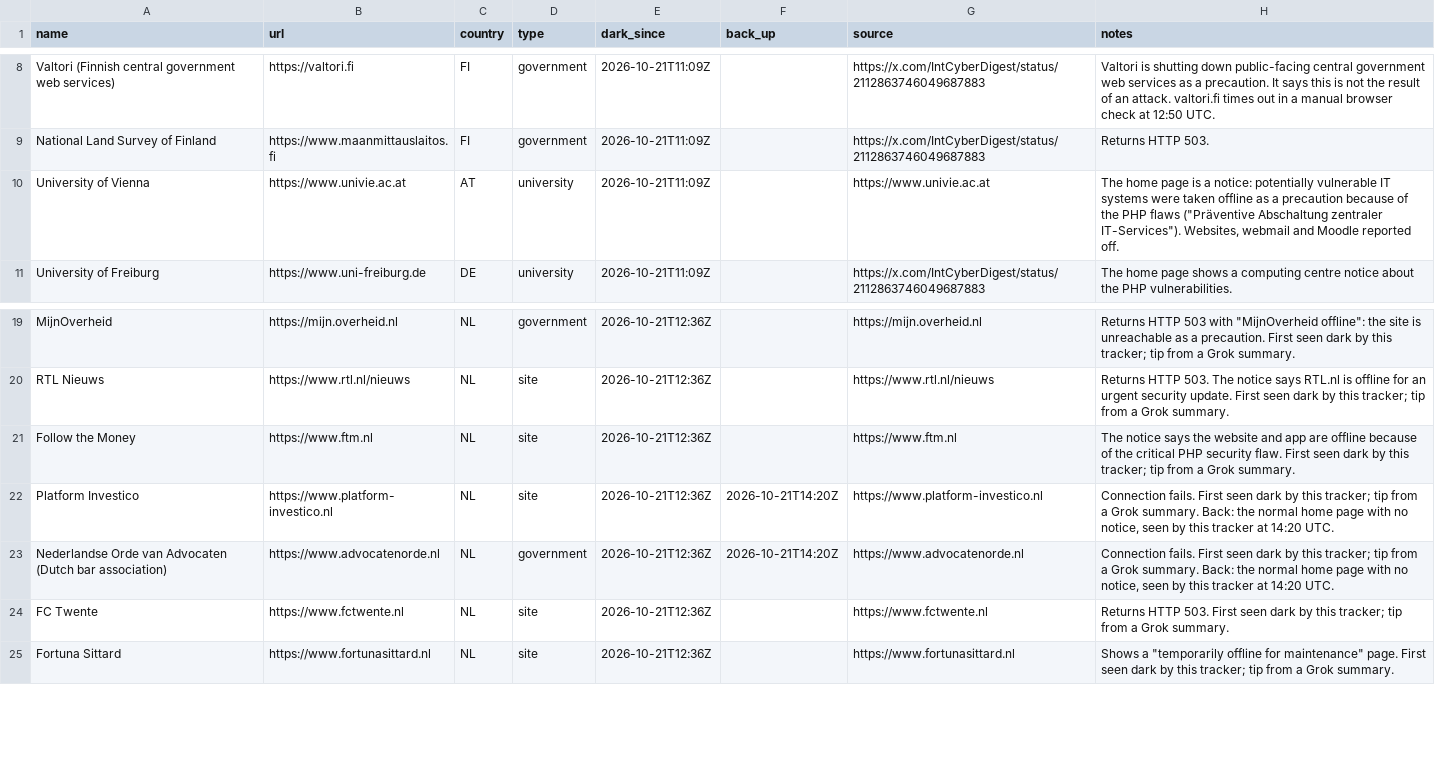
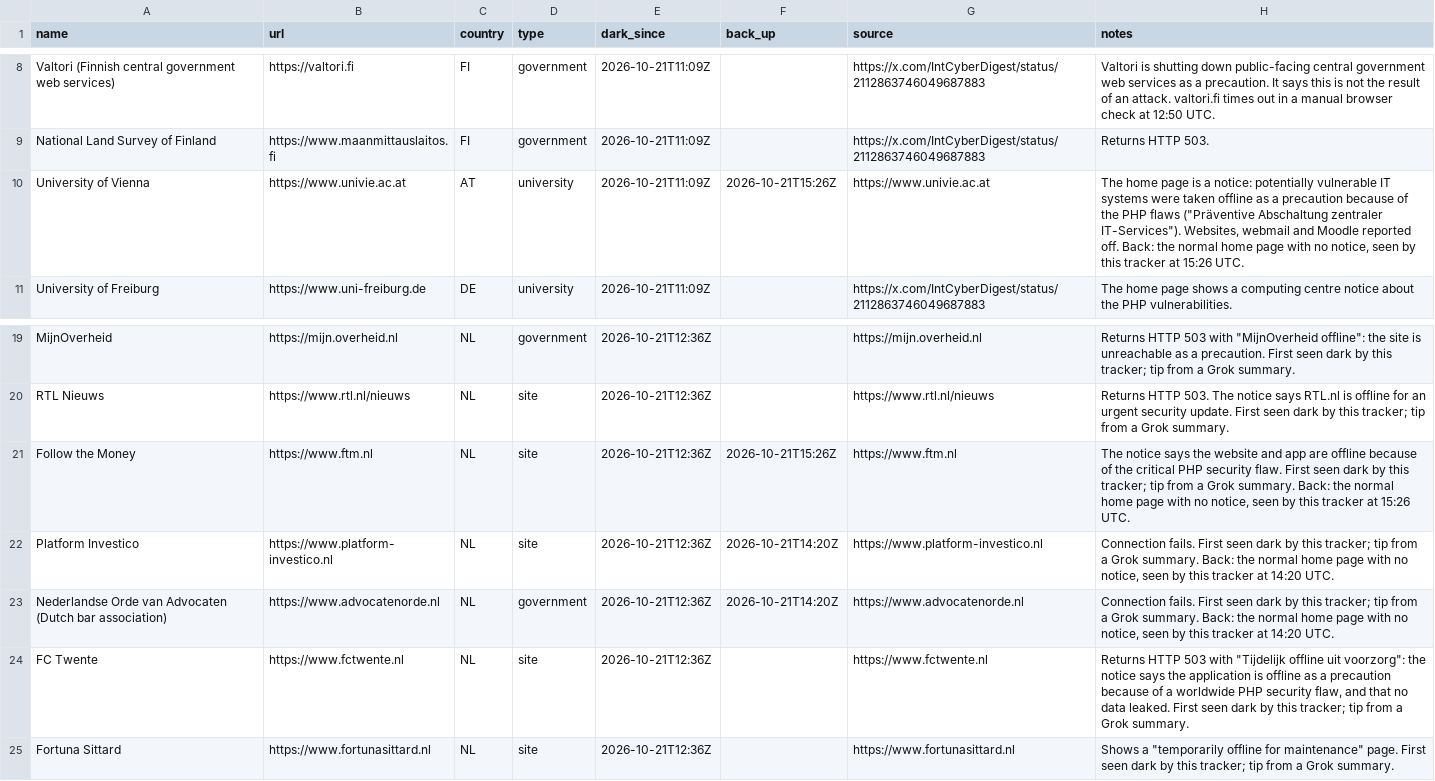
Before and after one commit to allixsenos/phpocalypse-tracker, a CSV file: sites.csv, drawn as a sheet; only a part is shown, gaps mark what is left out.

```diff
--- a/sites.csv
+++ b/sites.csv
@@ -9,3 +9,3 @@ Valtori (Finnish central government web services),https://valtori.fi,FI,governme
 National Land Survey of Finland,https://www.maanmittauslaitos.fi,FI,government,2026-10-21T11:09Z,,https://x.com/IntCyberDigest/status/2112863746049687883,Returns HTTP 503.
-University of Vienna,https://www.univie.ac.at,AT,university,2026-10-21T11:09Z,,https://www.univie.ac.at,"The home page is a notice: potentially vulnerable IT systems were taken offline as a precaution because of the PHP flaws (""Präventive Abschaltung zentraler IT-Services""). Websites, webmail and Moodle reported off."
+University of Vienna,https://www.univie.ac.at,AT,university,2026-10-21T11:09Z,2026-10-21T15:26Z,https://www.univie.ac.at,"The home page is a notice: potentially vulnerable IT systems were taken offline as a precaution because of the PHP flaws (""Präventive Abschaltung zentraler IT-Services""). Websites, webmail and Moodle reported off. Back: the normal home page with no notice, seen by this tracker at 15:26 UTC."
 University of Freiburg,https://www.uni-freiburg.de,DE,university,2026-10-21T11:09Z,,https://x.com/IntCyberDigest/status/2112863746049687883,The home page shows a computing centre notice about the PHP vulnerabilities.
@@ -20,6 +20,6 @@ MijnOverheid,https://mijn.overheid.nl,NL,government,2026-10-21T12:36Z,,https://m
 RTL Nieuws,https://www.rtl.nl/nieuws,NL,site,2026-10-21T12:36Z,,https://www.rtl.nl/nieuws,Returns HTTP 503. The notice says RTL.nl is offline for an urgent security update. First seen dark by this tracker; tip from a Grok summary.
-Follow the Money,https://www.ftm.nl,NL,site,2026-10-21T12:36Z,,https://www.ftm.nl,The notice says the website and app are offline because of the critical PHP security flaw. First seen dark by this tracker; tip from a Grok summary.
+Follow the Money,https://www.ftm.nl,NL,site,2026-10-21T12:36Z,2026-10-21T15:26Z,https://www.ftm.nl,"The notice says the website and app are offline because of the critical PHP security flaw. First seen dark by this tracker; tip from a Grok summary. Back: the normal home page with no notice, seen by this tracker at 15:26 UTC."
 Platform Investico,https://www.platform-investico.nl,NL,site,2026-10-21T12:36Z,2026-10-21T14:20Z,https://www.platform-investico.nl,"Connection fails. First seen dark by this tracker; tip from a Grok summary. Back: the normal home page with no notice, seen by this tracker at 14:20 UTC."
 Nederlandse Orde van Advocaten (Dutch bar association),https://www.advocatenorde.nl,NL,government,2026-10-21T12:36Z,2026-10-21T14:20Z,https://www.advocatenorde.nl,"Connection fails. First seen dark by this tracker; tip from a Grok summary. Back: the normal home page with no notice, seen by this tracker at 14:20 UTC."
-FC Twente,https://www.fctwente.nl,NL,site,2026-10-21T12:36Z,,https://www.fctwente.nl,Returns HTTP 503. First seen dark by this tracker; tip from a Grok summary.
+FC Twente,https://www.fctwente.nl,NL,site,2026-10-21T12:36Z,,https://www.fctwente.nl,"Returns HTTP 503 with ""Tijdelijk offline uit voorzorg"": the notice says the application is offline as a precaution because of a worldwide PHP security flaw, and that no data leaked. First seen dark by this tracker; tip from a Grok summary."
 Fortuna Sittard,https://www.fortunasittard.nl,NL,site,2026-10-21T12:36Z,,https://www.fortunasittard.nl,"Shows a ""temporarily offline for maintenance"" page. First seen dark by this tracker; tip from a Grok summary."
```
